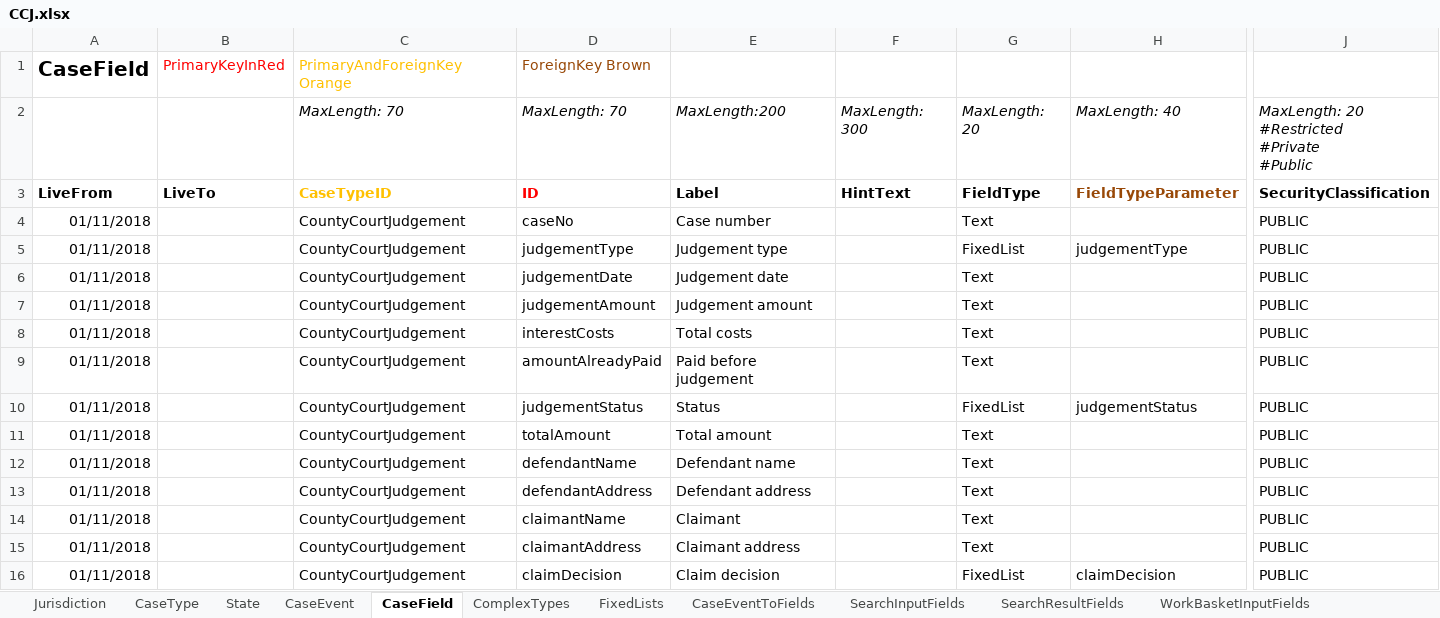
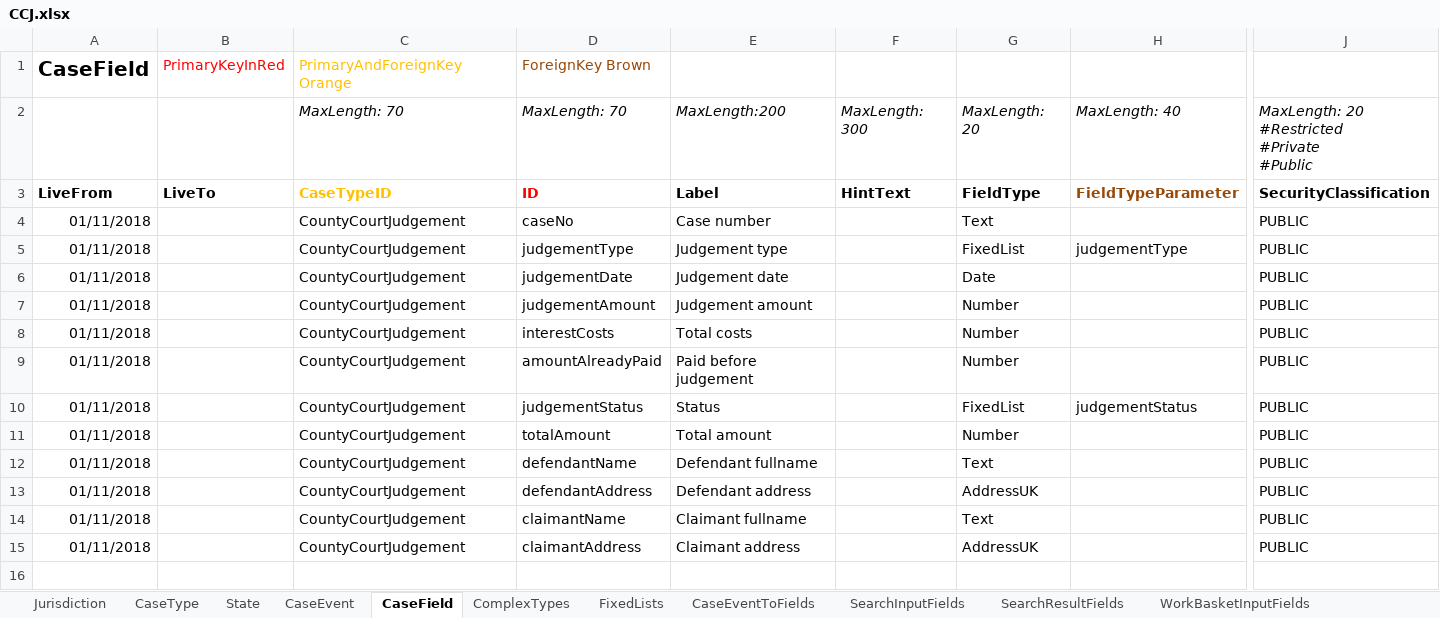
Before and after one commit to hmcts/cet-online-application, an Excel workbook: ccd_configuration/CCJ.xlsx, sheet CaseField, drawn as a sheet; only a part is shown, gaps mark what is left out; values as stored, in another font and other column widths than the file's, no borders; rows hold the shown columns only; the diff names each change by its address in the sheet, - before the commit and + after, or states it on an @@ line.

Commit message:
Update CCD configuration for Judgement store

```diff
--- a/ccd_configuration/CCJ.xlsx (sheet CaseField)
+++ b/ccd_configuration/CCJ.xlsx (sheet CaseField)
-G6: Text
+G6: Date
-G7:G9: Text
+G7:G9: Number
-G11: Text
+G11: Number
-E12: Defendant name
+E12: Defendant fullname
-G13: Text
+G13: AddressUK
-E14: Claimant
+E14: Claimant fullname
-G15: Text
+G15: AddressUK
-row 16: 01/11/2018 |  | CountyCourtJudgement | claimDecision | Claim decision |  | FixedList | claimDecision | PUBLIC
```
Also changed, not shown: sheet AuthorisationCaseField, sheet AuthorisationCaseEvent, sheet AuthorisationCaseState, sheet CaseEventToFields, sheet CaseEvent, sheet FixedLists, 6 more sheets.
